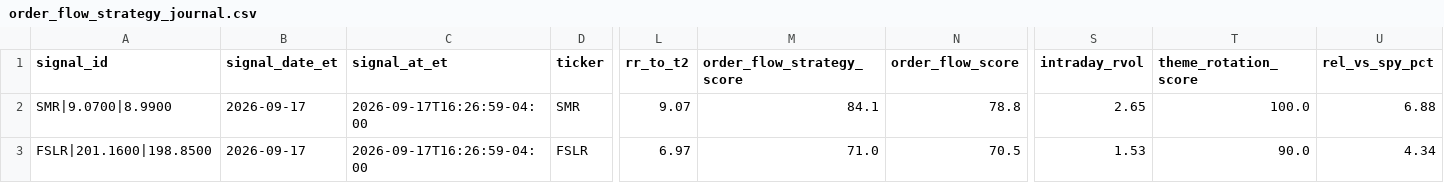
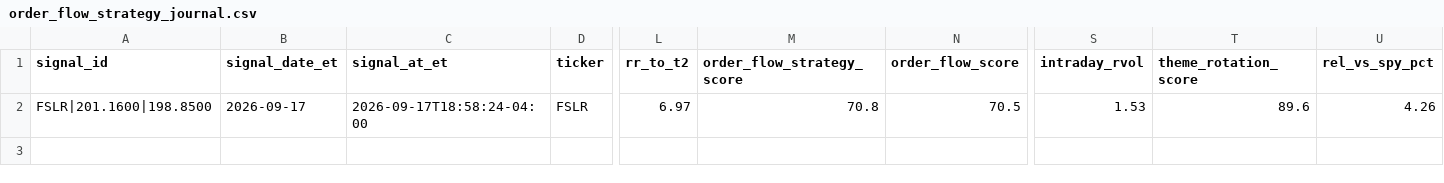
Before and after one commit to AmolBhosale1989/ai-market-scanner, a CSV file: dashboard-data/order_flow_strategy_journal.csv, drawn as a sheet; only a part is shown, gaps mark what is left out; removed rows and columns are numbered as before the commit, all else as after; rows hold the shown columns only; the diff names each change by its address in the sheet, - before the commit and + after, or states it on an @@ line.

Commit message:
Update intraday intelligence [skip ci]

```diff
--- a/dashboard-data/order_flow_strategy_journal.csv
+++ b/dashboard-data/order_flow_strategy_journal.csv
-row 2: SMR|9.0700|8.9900 | 2026-09-17 | 2026-09-17T16:26:59-04:00 | SMR | 9.07 | 84.1 | 78.8 | 2.65 | 100.0 | 6.88
-C2 (signal_at_et): 2026-09-17T16:26:59-04:00
+C2 (signal_at_et): 2026-09-17T18:58:24-04:00
-M2 (order_flow_strategy_score): 71.0
+M2 (order_flow_strategy_score): 70.8
-T2 (theme_rotation_score): 90.0
+T2 (theme_rotation_score): 89.6
-U2 (rel_vs_spy_pct): 4.34
+U2 (rel_vs_spy_pct): 4.26
```
Also changed, not shown: dashboard-data/daily_top_pick_summary.csv, dashboard-data/order_flow_strategy_performance.csv, 8 other files.
